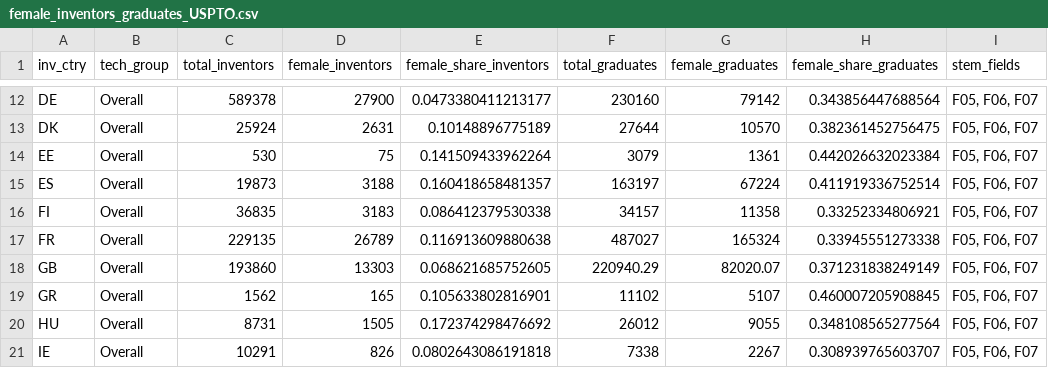
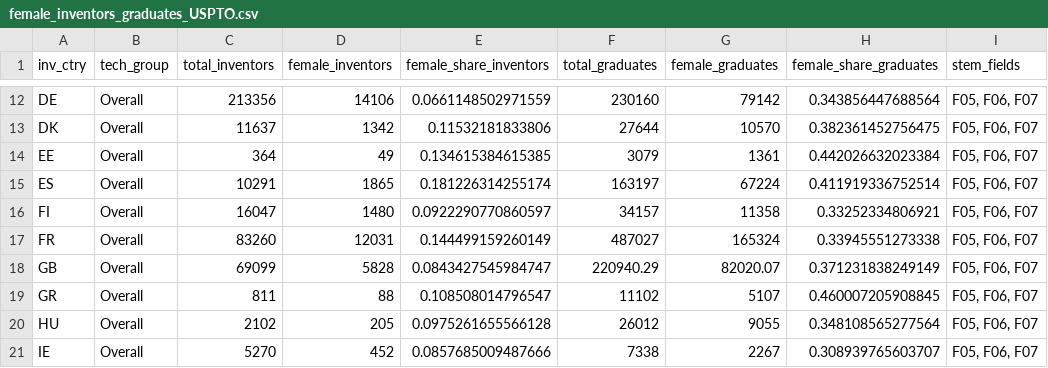
Before and after one commit to cieb-unibas/female_inventors, a CSV file: Report/female_inventors_graduates_USPTO.csv, drawn as a sheet; only a part is shown, gaps mark what is left out; the diff covers the shown part only.

```diff
--- a/Report/female_inventors_graduates_USPTO.csv
+++ b/Report/female_inventors_graduates_USPTO.csv
@@ -12,10 +12,10 @@
-"DE","Overall",589378,27900,0.0473380411213177,230160,79142,0.343856447688564,"F05, F06, F07"
-"DK","Overall",25924,2631,0.10148896775189,27644,10570,0.382361452756475,"F05, F06, F07"
-"EE","Overall",530,75,0.141509433962264,3079,1361,0.442026632023384,"F05, F06, F07"
-"ES","Overall",19873,3188,0.160418658481357,163197,67224,0.411919336752514,"F05, F06, F07"
-"FI","Overall",36835,3183,0.086412379530338,34157,11358,0.33252334806921,"F05, F06, F07"
-"FR","Overall",229135,26789,0.116913609880638,487027,165324,0.33945551273338,"F05, F06, F07"
-"GB","Overall",193860,13303,0.068621685752605,220940.29,82020.07,0.371231838249149,"F05, F06, F07"
-"GR","Overall",1562,165,0.105633802816901,11102,5107,0.460007205908845,"F05, F06, F07"
-"HU","Overall",8731,1505,0.172374298476692,26012,9055,0.348108565277564,"F05, F06, F07"
-"IE","Overall",10291,826,0.0802643086191818,7338,2267,0.308939765603707,"F05, F06, F07"
+"DE","Overall",213356,14106,0.0661148502971559,230160,79142,0.343856447688564,"F05, F06, F07"
+"DK","Overall",11637,1342,0.11532181833806,27644,10570,0.382361452756475,"F05, F06, F07"
+"EE","Overall",364,49,0.134615384615385,3079,1361,0.442026632023384,"F05, F06, F07"
+"ES","Overall",10291,1865,0.181226314255174,163197,67224,0.411919336752514,"F05, F06, F07"
+"FI","Overall",16047,1480,0.0922290770860597,34157,11358,0.33252334806921,"F05, F06, F07"
+"FR","Overall",83260,12031,0.144499159260149,487027,165324,0.33945551273338,"F05, F06, F07"
+"GB","Overall",69099,5828,0.0843427545984747,220940.29,82020.07,0.371231838249149,"F05, F06, F07"
+"GR","Overall",811,88,0.108508014796547,11102,5107,0.460007205908845,"F05, F06, F07"
+"HU","Overall",2102,205,0.0975261655566128,26012,9055,0.348108565277564,"F05, F06, F07"
+"IE","Overall",5270,452,0.0857685009487666,7338,2267,0.308939765603707,"F05, F06, F07"
```
Also changed, not shown: 90 edited cells elsewhere in this file, Report/graph_gender_techgroup/female_inventors_graduates_techgroup_USPTO.csv, Report/graph_gender_time/female_inventor_share_USPTO.csv, 1 other file.
